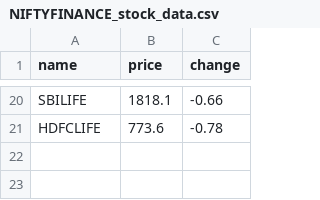
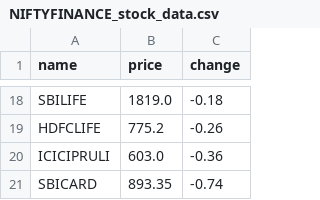
Before and after one commit to SxryxnshS5/Heatmap-react, a CSV file: public/Scraped_data/NIFTYFINANCE_stock_data.csv, drawn as a sheet; only a part is shown, gaps mark what is left out; addresses are those after the commit; the diff covers the shown part only; the diff names each change by its address in the sheet, - before the commit and + after, or states it on an @@ line.

```diff
--- a/public/Scraped_data/NIFTYFINANCE_stock_data.csv
+++ b/public/Scraped_data/NIFTYFINANCE_stock_data.csv
-B18 (price): 1818.1
+B18 (price): 1819.0
-C18 (change): -0.66
+C18 (change): -0.18
-B19 (price): 773.6
+B19 (price): 775.2
-C19 (change): -0.78
+C19 (change): -0.26
+row 20: ICICIPRULI | 603.0 | -0.36
+row 21: SBICARD | 893.35 | -0.74
```
Also changed, not shown: 12 added rows, 14 removed rows and 6 edited cells elsewhere in this file, public/Scraped_data/NIFTYENERGY_stock_data.csv, public/Scraped_data/NIFTYFMCG_stock_data.csv, 6 other files.
